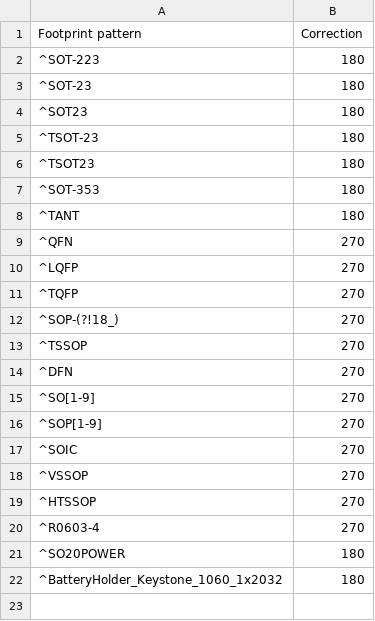
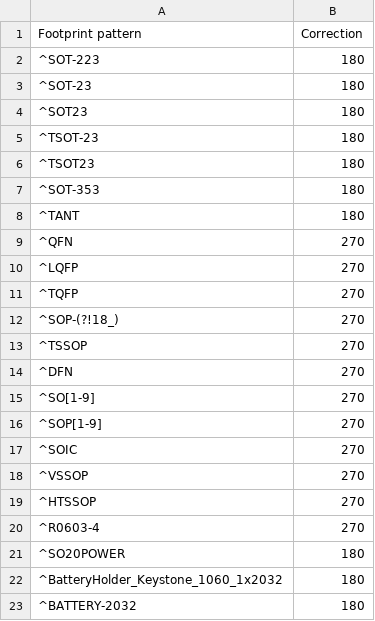
Before and after one commit to andreika-git/hellen-one, a CSV file: bin/jlc_kicad_tools/cpl_rotations_db.csv, drawn as a sheet.

Commit message:
fix BATTERY-2032 footprint rotation

```diff
--- a/bin/jlc_kicad_tools/cpl_rotations_db.csv
+++ b/bin/jlc_kicad_tools/cpl_rotations_db.csv
@@ -22 +22,2 @@
 "^BatteryHolder_Keystone_1060_1x2032",180
+"^BATTERY-2032",180
```
